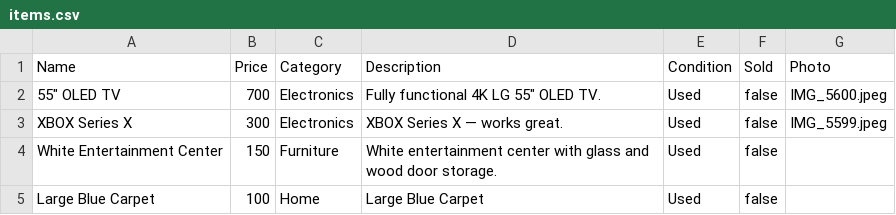
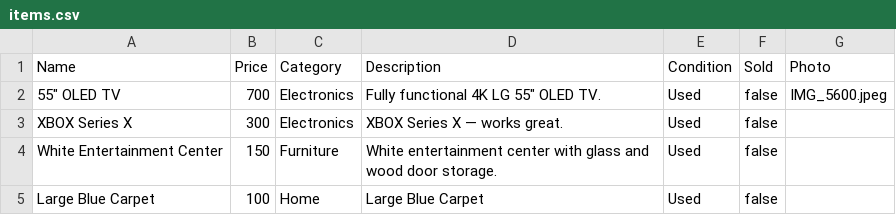
Before and after one commit to alex-lavar/home_sale, a CSV file: items.csv, drawn as a sheet.

Commit message:
Update items.csv

```diff
--- a/items.csv
+++ b/items.csv
@@ -2,3 +2,3 @@ Name,Price,Category,Description,Condition,Sold,Photo
 55" OLED TV,700,Electronics,Fully functional 4K LG 55" OLED TV.,Used,false,IMG_5600.jpeg
-XBOX Series X,300,Electronics,XBOX Series X — works great.,Used,false,IMG_5599.jpeg
+XBOX Series X,300,Electronics,XBOX Series X — works great.,Used,false,
 White Entertainment Center,150,Furniture,White entertainment center with glass and wood door storage.,Used,false,
```
